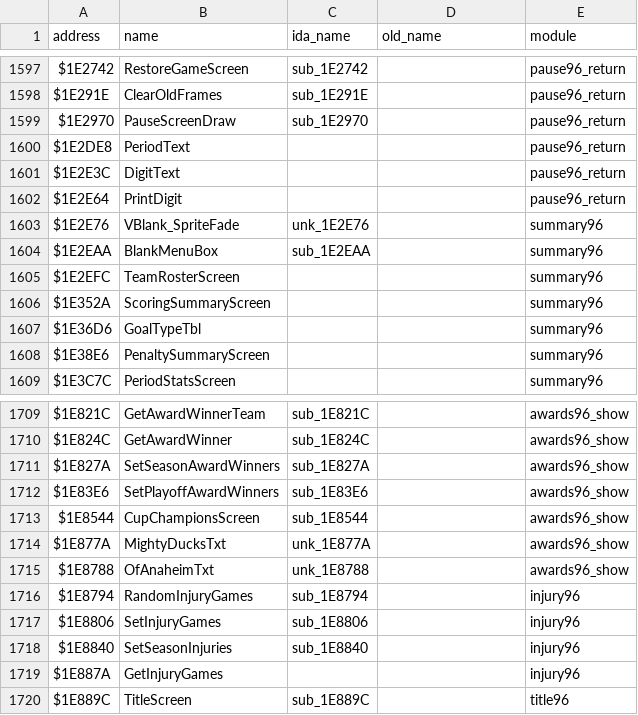
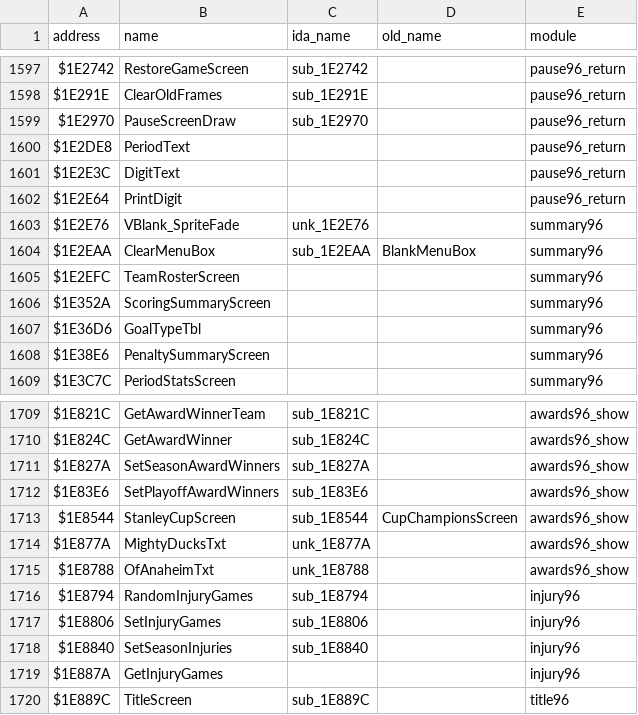
Before and after one commit to abdulahmad/NHL96Genesis, a CSV file: docs/name_map.csv, drawn as a sheet; only a part is shown, gaps mark what is left out.

```diff
--- a/docs/name_map.csv
+++ b/docs/name_map.csv
@@ -1603,3 +1603,3 @@ $1E2E64,PrintDigit,,,pause96_return
 $1E2E76,VBlank_SpriteFade,unk_1E2E76,,summary96
-$1E2EAA,BlankMenuBox,sub_1E2EAA,,summary96
+$1E2EAA,ClearMenuBox,sub_1E2EAA,BlankMenuBox,summary96
 $1E2EFC,TeamRosterScreen,,,summary96
@@ -1712,3 +1712,3 @@ $1E827A,SetSeasonAwardWinners,sub_1E827A,,awards96_show
 $1E83E6,SetPlayoffAwardWinners,sub_1E83E6,,awards96_show
-$1E8544,CupChampionsScreen,sub_1E8544,,awards96_show
+$1E8544,StanleyCupScreen,sub_1E8544,CupChampionsScreen,awards96_show
 $1E877A,MightyDucksTxt,unk_1E877A,,awards96_show
```
Also changed, not shown: 9 other files.
